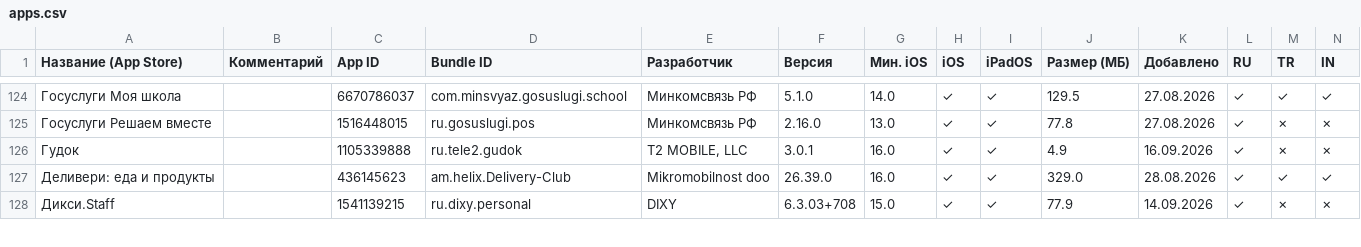
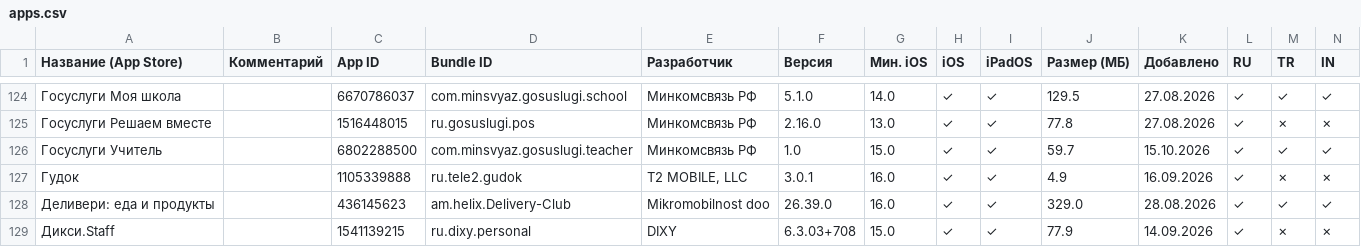
Before and after one commit to nncat01/app-store-checker, a CSV file: apps.csv, drawn as a sheet; only a part is shown, gaps mark what is left out; rows hold the shown columns only; the diff covers the shown part only; the diff names each change by its address in the sheet, - before the commit and + after, or states it on an @@ line.

```diff
--- a/apps.csv
+++ b/apps.csv
+row 126: Госуслуги Учитель |  | 6802288500 | com.minsvyaz.gosuslugi.teacher | Минкомсвязь РФ | 1.0 | 15.0 | ✓ | ✓ | 59.7 | 15.10.2026 | ✓ | ✓ | ✓
```
Also changed, not shown: 16 edited cells elsewhere in this file.
